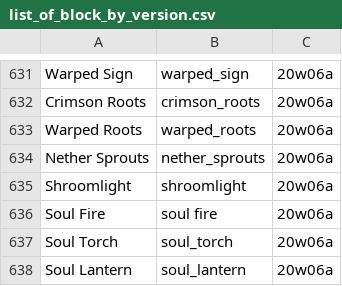
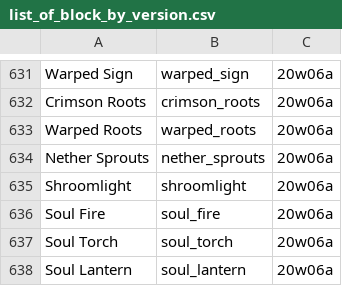
Before and after one commit to Luna5ama/shadesmith, a CSV file: src/main/resources/blockdata/list_of_block_by_version.csv, drawn as a sheet; only a part is shown, gaps mark what is left out.

Commit message:
Fixed soul fire name mapping

```diff
--- a/src/main/resources/blockdata/list_of_block_by_version.csv
+++ b/src/main/resources/blockdata/list_of_block_by_version.csv
@@ -635,3 +635,3 @@ Nether Sprouts,nether_sprouts,20w06a
 Shroomlight,shroomlight,20w06a
-Soul Fire,soul fire,20w06a
+Soul Fire,soul_fire,20w06a
 Soul Torch,soul_torch,20w06a
```
